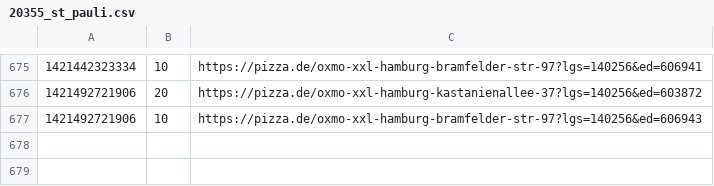
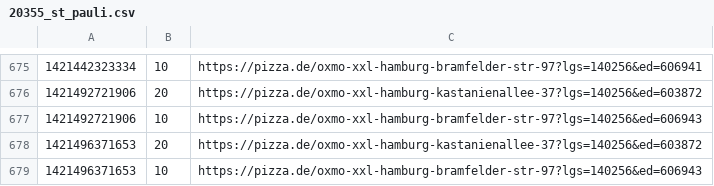
Before and after one commit to pizzadealer/pizzadealer.github.io, a CSV file: data/20355_st_pauli.csv, drawn as a sheet; only a part is shown, gaps mark what is left out; the diff names each change by its address in the sheet, - before the commit and + after, or states it on an @@ line.

Commit message:
New Data

```diff
--- a/data/20355_st_pauli.csv
+++ b/data/20355_st_pauli.csv
+row 678: 1421496371653 | 20 | https://pizza.de/oxmo-xxl-hamburg-kastanienallee-37?lgs=140256&ed=603872
+row 679: 1421496371653 | 10 | https://pizza.de/oxmo-xxl-hamburg-bramfelder-str-97?lgs=140256&ed=606943
```
Also changed, not shown: data/20539_rothenburgsort.csv, 1 other file.
